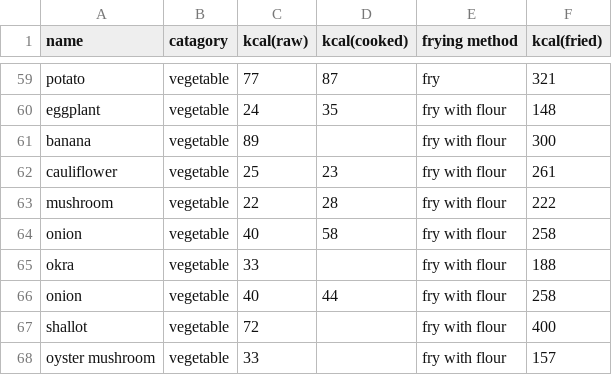
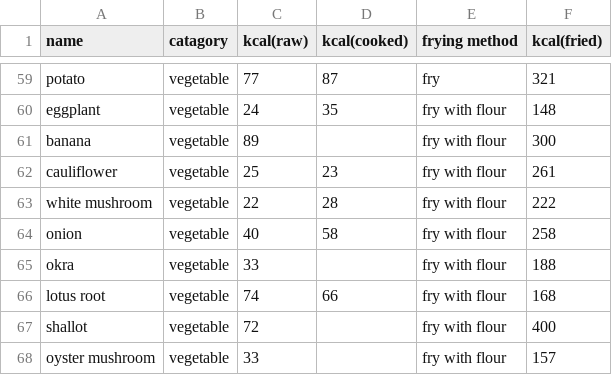
Before and after one commit to TAUTOLOGY-EDUCATION/DATASET, a CSV file: Food Calories - Summarize Data.csv, drawn as a sheet; only a part is shown, gaps mark what is left out.

Commit message:
Add files via upload

```diff
--- a/Food Calories - Summarize Data.csv
+++ b/Food Calories - Summarize Data.csv
@@ -62,6 +62,6 @@ banana,vegetable,89,,fry with flour,300
 cauliflower ,vegetable,25,23,fry with flour,261
-mushroom,vegetable,22,28,fry with flour,222
+white mushroom,vegetable,22,28,fry with flour,222
 onion,vegetable,40,58,fry with flour,258
 okra,vegetable,33,,fry with flour,188
-onion,vegetable,40,44,fry with flour,258
+lotus root,vegetable,74,66,fry with flour,168
 shallot,vegetable,72,,fry with flour,400
```
